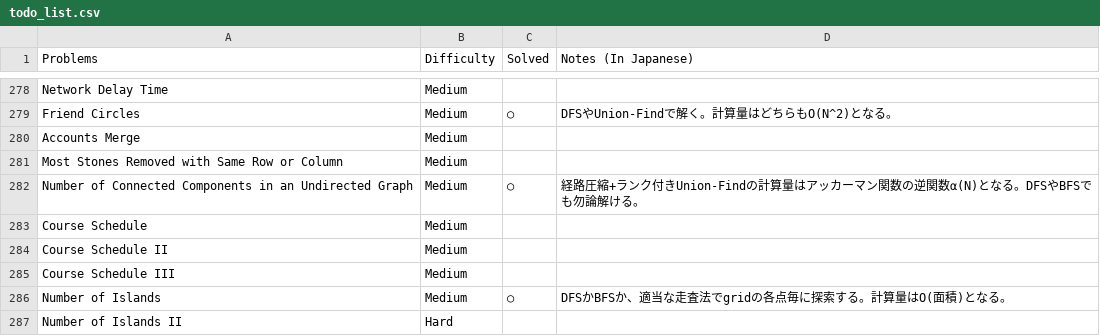
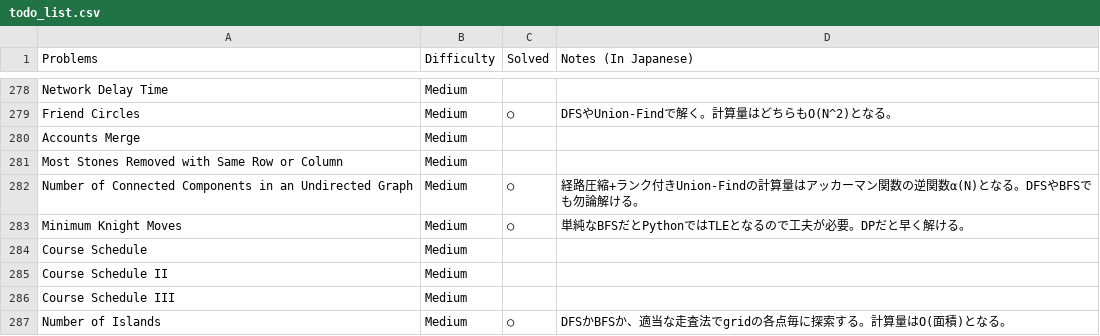
Before and after one commit to sokazaki/leetcode_solutions, a CSV file: todo_list.csv, drawn as a sheet; only a part is shown, gaps mark what is left out; the shorter side is filled out with more unchanged rows; the diff names each change by its address in the sheet, - before the commit and + after, or states it on an @@ line.

Commit message:
Update todo_list.csv

```diff
--- a/todo_list.csv
+++ b/todo_list.csv
+row 283: Minimum Knight Moves | Medium | ○ | 単純なBFSだとPythonではTLEとなるので工夫が必要。DPだと早く解ける。
```
